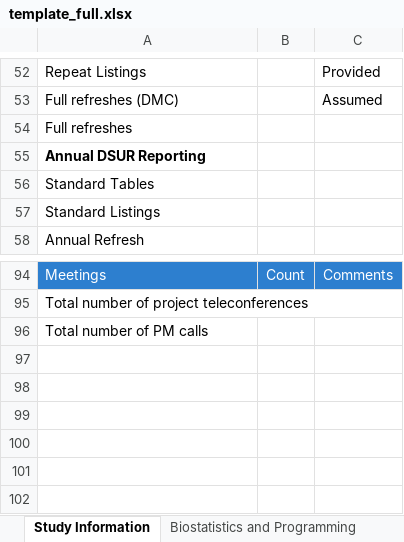
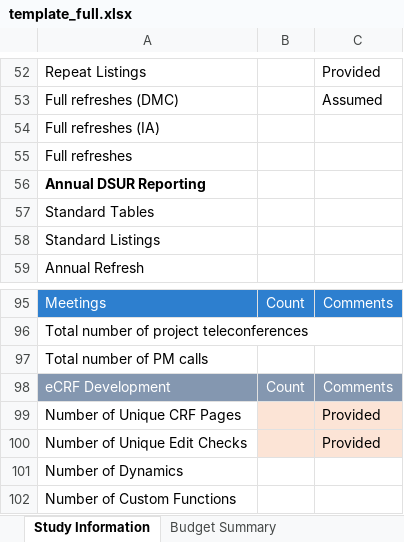
Before and after one commit to michael-chen1/budget_proposal, an Excel workbook: templates_xlsx/template_full.xlsx, sheet Study Information, drawn as a sheet; only a part is shown, gaps mark what is left out; values as stored, in another font and other column widths than the file's, no borders; the diff names each change by its address in the sheet, - before the commit and + after, or states it on an @@ line.

```diff
--- a/templates_xlsx/template_full.xlsx (sheet Study Information)
+++ b/templates_xlsx/template_full.xlsx (sheet Study Information)
+sheet tab: Budget Summary
+row 54: Full refreshes (IA)
+row 98: eCRF Development | Count | Comments
+row 99: Number of Unique CRF Pages |  | Provided
+row 100: Number of Unique Edit Checks |  | Provided
+row 101: Number of Dynamics
+row 102: Number of Custom Functions
```
Also changed, not shown: sheet Biostatistics and Programming, sheet CONFORM Informatics, other sheet tabs, formulas that keep their value, 7 other files.
